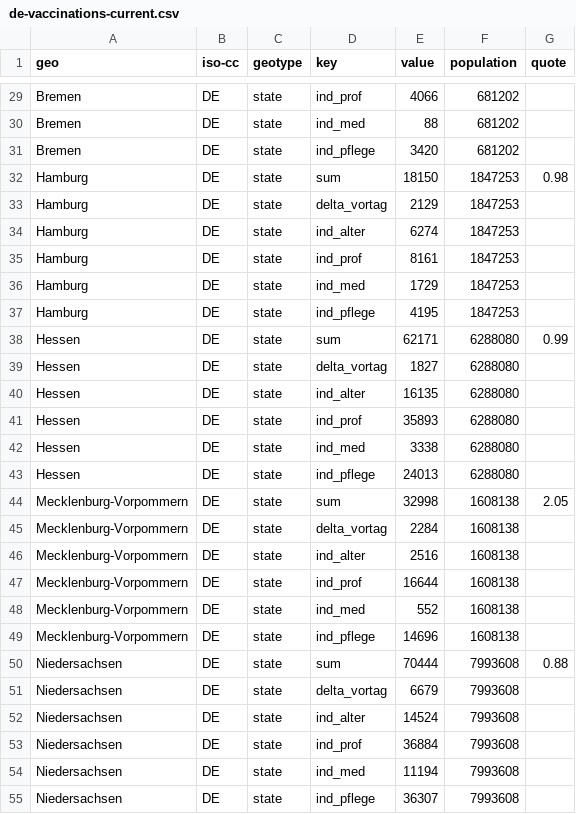
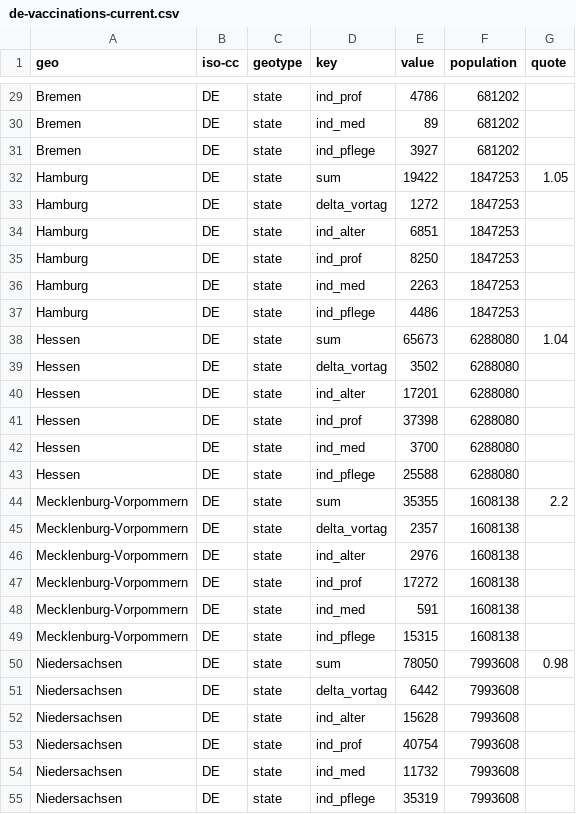
Before and after one commit to n0rdlicht/rki-vaccination-scraper, a CSV file: data/de-vaccinations-current.csv, drawn as a sheet; only a part is shown, gaps mark what is left out; the diff covers the shown part only; the diff names each change by its address in the sheet, - before the commit and + after, or states it on an @@ line.

```diff
--- a/data/de-vaccinations-current.csv
+++ b/data/de-vaccinations-current.csv
-E29 (value): 4066
+E29 (value): 4786
-E30 (value): 88
+E30 (value): 89
-E31 (value): 3420
+E31 (value): 3927
-E32 (value): 18150
+E32 (value): 19422
-G32 (quote): 0.98
+G32 (quote): 1.05
-E33 (value): 2129
+E33 (value): 1272
-E34 (value): 6274
+E34 (value): 6851
-E35 (value): 8161
+E35 (value): 8250
-E36 (value): 1729
+E36 (value): 2263
-E37 (value): 4195
+E37 (value): 4486
-E38 (value): 62171
+E38 (value): 65673
-G38 (quote): 0.99
+G38 (quote): 1.04
-E39 (value): 1827
+E39 (value): 3502
-E40 (value): 16135
+E40 (value): 17201
-E41 (value): 35893
+E41 (value): 37398
-E42 (value): 3338
+E42 (value): 3700
-E43 (value): 24013
+E43 (value): 25588
-E44 (value): 32998
+E44 (value): 35355
-G44 (quote): 2.05
+G44 (quote): 2.2
-E45 (value): 2284
+E45 (value): 2357
-E46 (value): 2516
+E46 (value): 2976
-E47 (value): 16644
+E47 (value): 17272
-E48 (value): 552
+E48 (value): 591
-E49 (value): 14696
+E49 (value): 15315
-E50 (value): 70444
+E50 (value): 78050
-G50 (quote): 0.88
+G50 (quote): 0.98
-E51 (value): 6679
+E51 (value): 6442
-E52 (value): 14524
+E52 (value): 15628
-E53 (value): 36884
+E53 (value): 40754
-E54 (value): 11194
+E54 (value): 11732
-E55 (value): 36307
+E55 (value): 35319
```
Also changed, not shown: 86 edited cells elsewhere in this file, data/de-vaccinations.csv, 1 other file.
